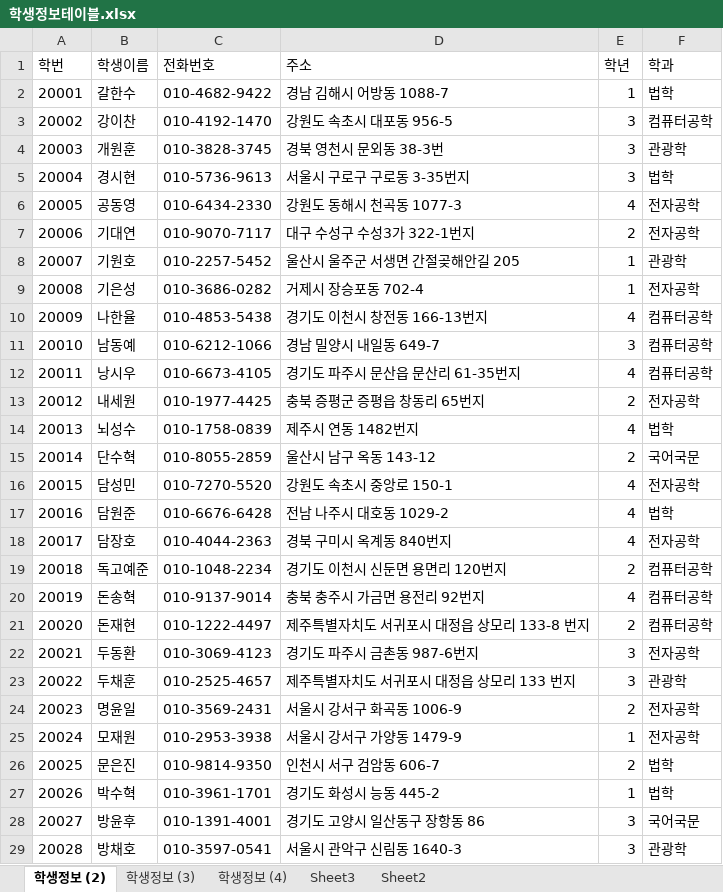
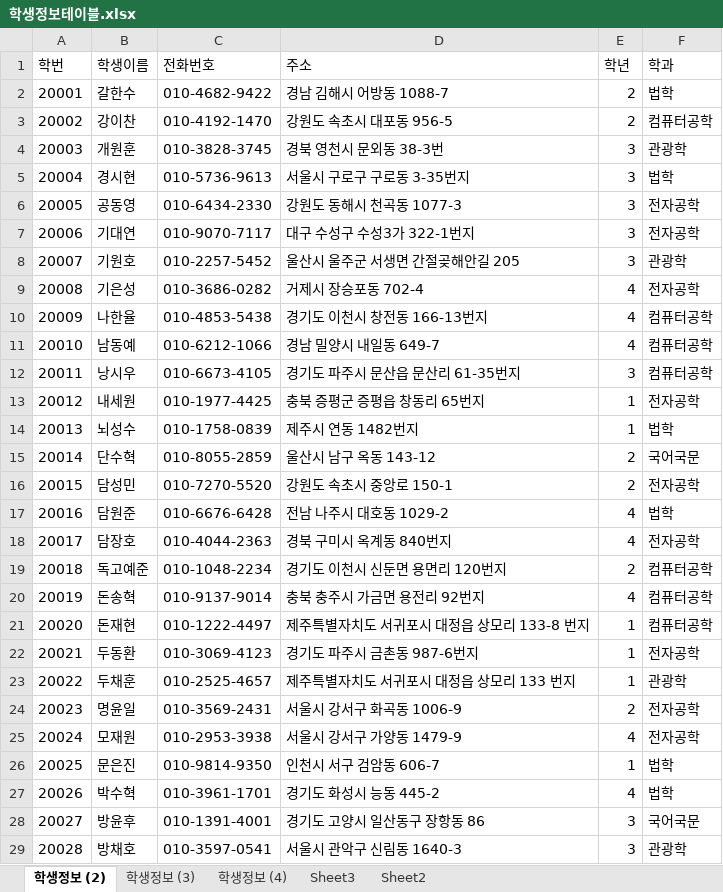
Before and after one commit to heonjunkim/Biz_502_2020_07_DBMS, an Excel workbook: 참고자료/학생정보테이블.xlsx, sheet 학생정보 (2), drawn as a sheet; only a part is shown; values as stored, in another font and other column widths than the file's, no borders; the diff covers the shown part only; the diff names each change by its address in the sheet, - before the commit and + after, or states it on an @@ line.

```diff
--- a/참고자료/학생정보테이블.xlsx (sheet 학생정보 (2))
+++ b/참고자료/학생정보테이블.xlsx (sheet 학생정보 (2))
-E2 (학년): 1
+E2 (학년): 2
-E3 (학년): 3
+E3 (학년): 2
-E6 (학년): 4
+E6 (학년): 3
-E7 (학년): 2
+E7 (학년): 3
-E8 (학년): 1
+E8 (학년): 3
-E9 (학년): 1
+E9 (학년): 4
-E11 (학년): 3
+E11 (학년): 4
-E12 (학년): 4
+E12 (학년): 3
-E13 (학년): 2
+E13 (학년): 1
-E14 (학년): 4
+E14 (학년): 1
-E16 (학년): 4
+E16 (학년): 2
-E21 (학년): 2
+E21 (학년): 1
-E22:E23 (학년): 3
+E22:E23 (학년): 1
-E25 (학년): 1
+E25 (학년): 4
-E26 (학년): 2
+E26 (학년): 1
-E27 (학년): 1
+E27 (학년): 4
```
Also changed, not shown: 50 edited cells elsewhere in this sheet, sheet 학생정보 (4), sheet 학생정보 (3), sheet Sheet2, 참고자료/00.테이블명세 양식.xlsx, 7 other files.
